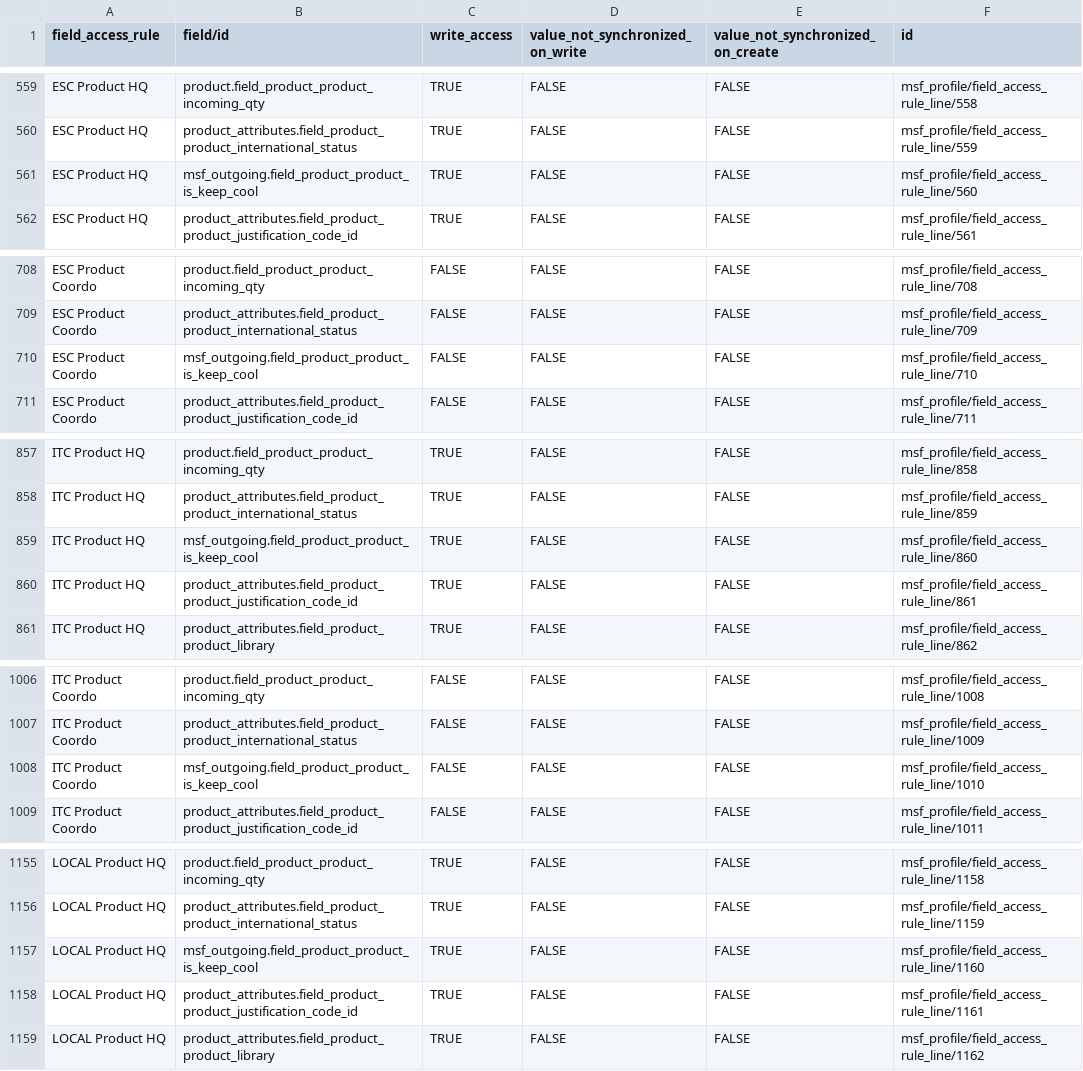
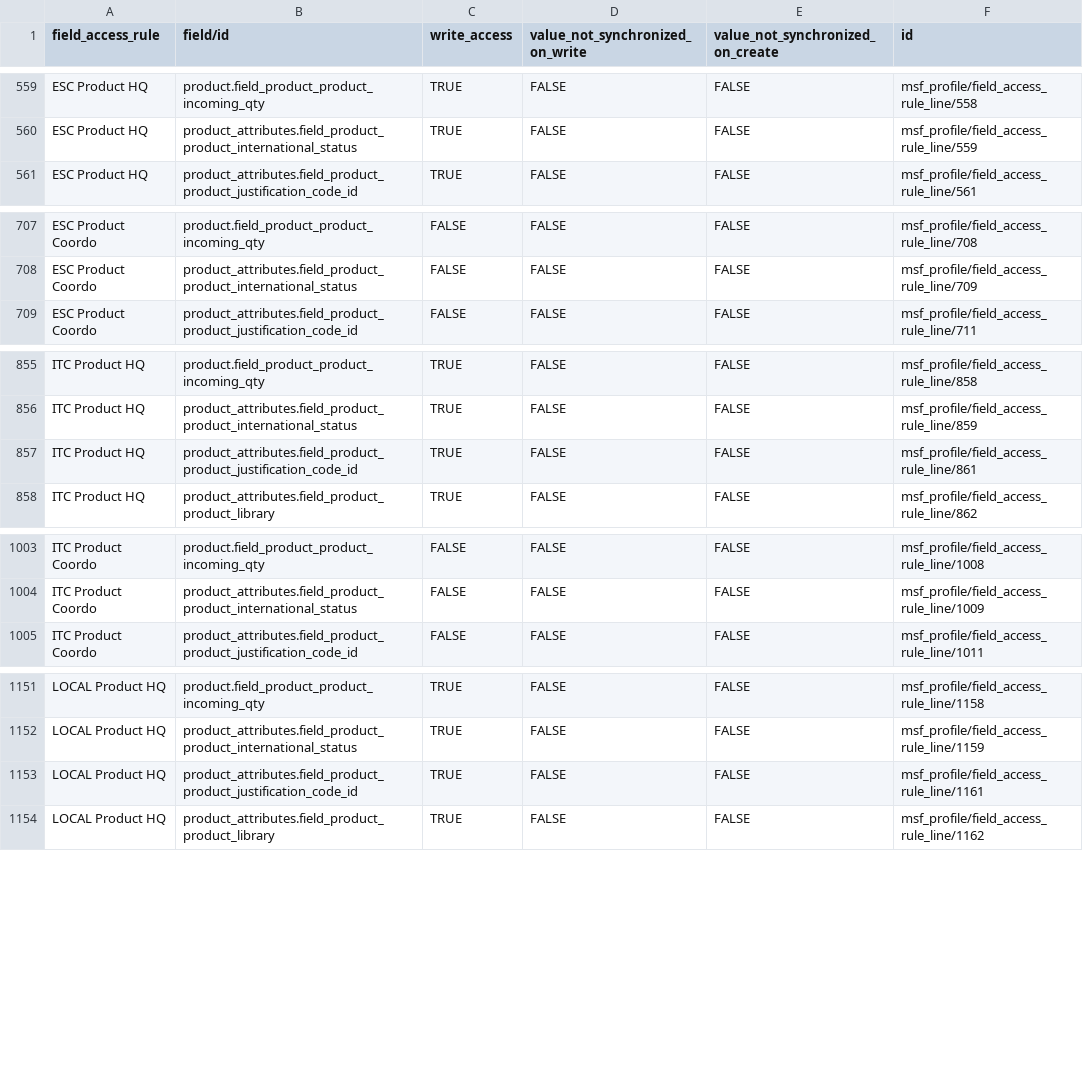
Before and after one commit to Unifield/unifield-wm, a CSV file: data/extra/msf_field_access_rights.field_access_rule_line.csv, drawn as a sheet; only a part is shown, gaps mark what is left out; the diff covers the shown part only; the diff names each change by its address in the sheet, - before the commit and + after, or states it on an @@ line.

Commit message:
UniDate remove is_keep_cool on product FAR line

```diff
--- a/data/extra/msf_field_access_rights.field_access_rule_line.csv
+++ b/data/extra/msf_field_access_rights.field_access_rule_line.csv
-row 561: ESC Product HQ | msf_outgoing.field_product_product_is_keep_cool | TRUE | FALSE | FALSE | msf_profile/field_access_rule_line/560
-row 710: ESC Product Coordo | msf_outgoing.field_product_product_is_keep_cool | FALSE | FALSE | FALSE | msf_profile/field_access_rule_line/710
-row 859: ITC Product HQ | msf_outgoing.field_product_product_is_keep_cool | TRUE | FALSE | FALSE | msf_profile/field_access_rule_line/860
-row 1008: ITC Product Coordo | msf_outgoing.field_product_product_is_keep_cool | FALSE | FALSE | FALSE | msf_profile/field_access_rule_line/1010
-row 1157: LOCAL Product HQ | msf_outgoing.field_product_product_is_keep_cool | TRUE | FALSE | FALSE | msf_profile/field_access_rule_line/1160
```
Also changed, not shown: 14 removed rows elsewhere in this file.
